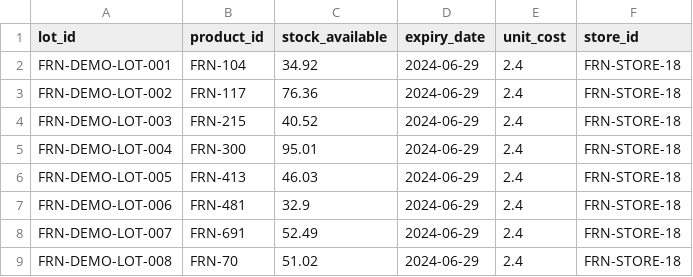
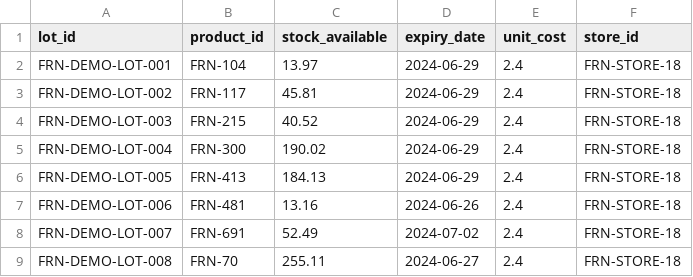
Before and after one commit to 313danielscv-pixel/Proyecto_final1, a CSV file: data/demo/lotes_escenario_demo.csv, drawn as a sheet.

```diff
--- a/data/demo/lotes_escenario_demo.csv
+++ b/data/demo/lotes_escenario_demo.csv
@@ -1,9 +1,9 @@
 lot_id,product_id,stock_available,expiry_date,unit_cost,store_id
-FRN-DEMO-LOT-001,FRN-104,34.92,2024-06-29,2.4,FRN-STORE-18
-FRN-DEMO-LOT-002,FRN-117,76.36,2024-06-29,2.4,FRN-STORE-18
+FRN-DEMO-LOT-001,FRN-104,13.97,2024-06-29,2.4,FRN-STORE-18
+FRN-DEMO-LOT-002,FRN-117,45.81,2024-06-29,2.4,FRN-STORE-18
 FRN-DEMO-LOT-003,FRN-215,40.52,2024-06-29,2.4,FRN-STORE-18
-FRN-DEMO-LOT-004,FRN-300,95.01,2024-06-29,2.4,FRN-STORE-18
-FRN-DEMO-LOT-005,FRN-413,46.03,2024-06-29,2.4,FRN-STORE-18
-FRN-DEMO-LOT-006,FRN-481,32.9,2024-06-29,2.4,FRN-STORE-18
-FRN-DEMO-LOT-007,FRN-691,52.49,2024-06-29,2.4,FRN-STORE-18
-FRN-DEMO-LOT-008,FRN-70,51.02,2024-06-29,2.4,FRN-STORE-18
+FRN-DEMO-LOT-004,FRN-300,190.02,2024-06-29,2.4,FRN-STORE-18
+FRN-DEMO-LOT-005,FRN-413,184.13,2024-06-29,2.4,FRN-STORE-18
+FRN-DEMO-LOT-006,FRN-481,13.16,2024-06-26,2.4,FRN-STORE-18
+FRN-DEMO-LOT-007,FRN-691,52.49,2024-07-02,2.4,FRN-STORE-18
+FRN-DEMO-LOT-008,FRN-70,255.11,2024-06-27,2.4,FRN-STORE-18
```
Also changed, not shown: 31 other files.
